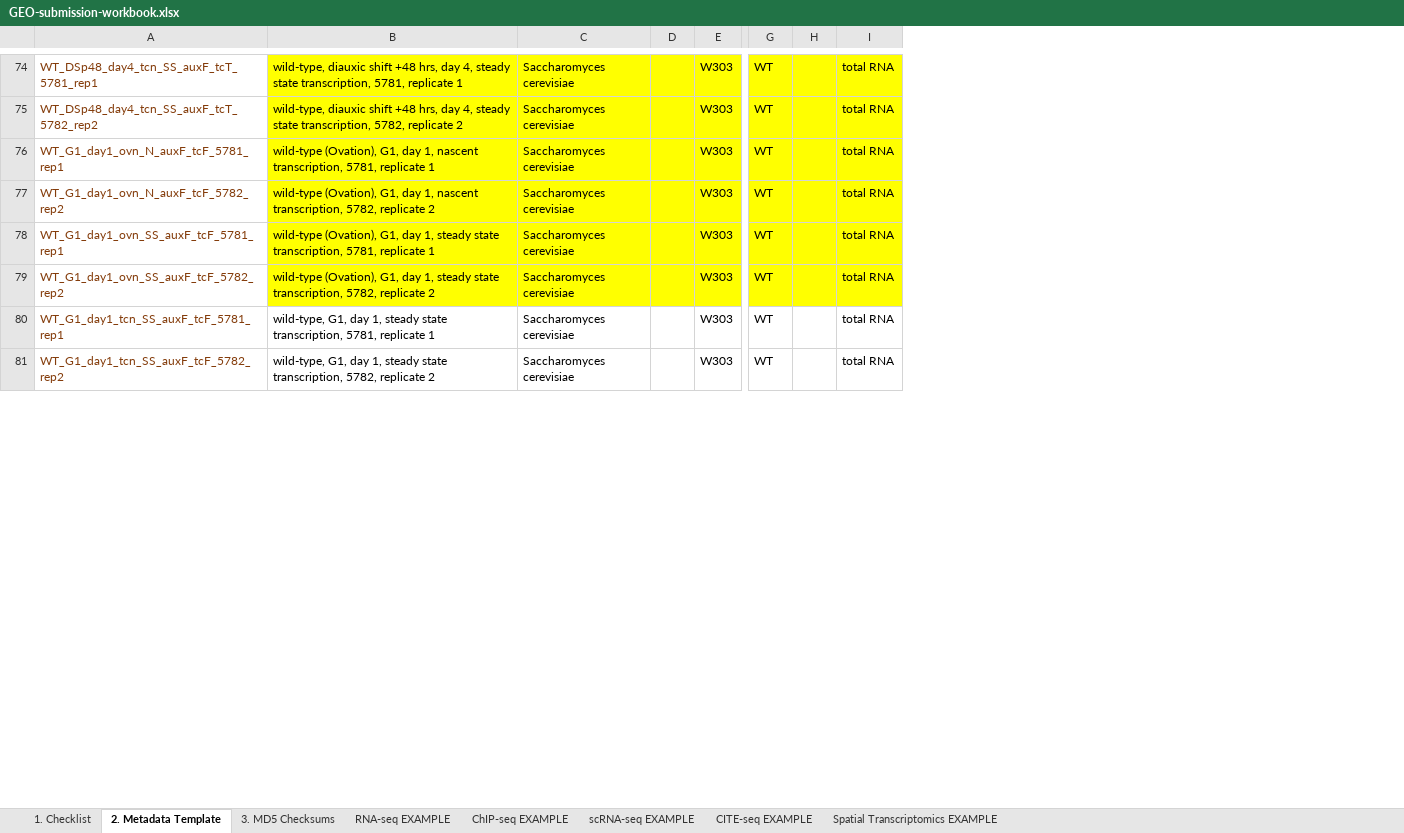
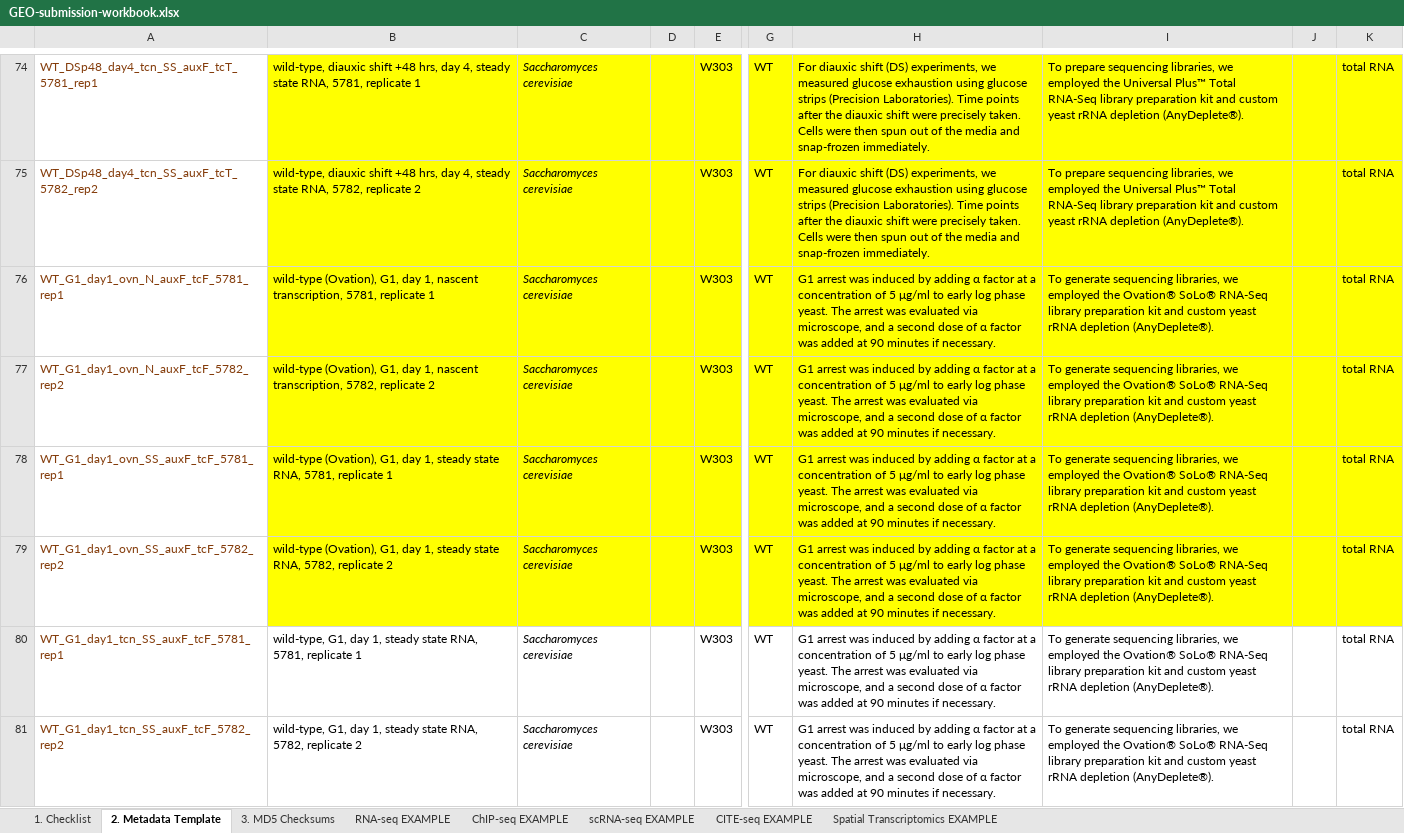
Before and after one commit to kalavattam/2023_Greenlaw-et-al, an Excel workbook: results/2023-0215/notebook/GEO-submission-workbook.xlsx, sheet 2. Metadata Template, drawn as a sheet; only a part is shown, gaps mark what is left out; values as stored, in another font and other column widths than the file's, no borders; charts and pictures and conditional formats not drawn; removed rows and columns are numbered as before the commit, all else as after; the diff covers the shown part only; the diff names each change by its address in the sheet, - before the commit and + after, or states it on an @@ line.

Commit message:
Update to the GEO submission workbook

```diff
--- a/results/2023-0215/notebook/GEO-submission-workbook.xlsx (sheet 2. Metadata Template)
+++ b/results/2023-0215/notebook/GEO-submission-workbook.xlsx (sheet 2. Metadata Template)
-column H, empty
+column H, rows 74-81: For diauxic shift (DS) experiments, we measured glucose exhaustion using glucose strips (Precision Laboratories). Time points after the diauxic shift were precisely taken. Cells were then spun out of the media and snap-frozen immediately. | For diauxic shift (DS) experiments, we measured glucose exhaustion using glucose strips (Precision Laboratories). Time points after the diauxic shift were precisely taken. Cells were then spun out of the media and snap-frozen immediately. | G1 arrest was induced by adding α factor at a concentration of 5 μg/ml to early log phase yeast. The arrest was evaluated via microscope, and a second dose of α factor was added at 90 minutes if necessary. | G1 arrest was induced by adding α factor at a concentration of 5 μg/ml to early log phase yeast. The arrest was evaluated via microscope, and a second dose of α factor was added at 90 minutes if necessary. | G1 arrest was induced by adding α factor at a concentration of 5 μg/ml to early log phase yeast. The arrest was evaluated via microscope, and a second dose of α factor was added at 90 minutes if necessary. | G1 arrest was induced by adding α factor at a concentration of 5 μg/ml to early log phase yeast. The arrest was evaluated via microscope, and a second dose of α factor was added at 90 minutes if necessary. | G1 arrest was induced by adding α factor at a concentration of 5 μg/ml to early log phase yeast. The arrest was evaluated via microscope, and a second dose of α factor was added at 90 minutes if necessary. | G1 arrest was induced by adding α factor at a concentration of 5 μg/ml to early log phase yeast. The arrest was evaluated via microscope, and a second dose of α factor was added at 90 minutes if necessary.
+column I, rows 74-81: To prepare sequencing libraries, we employed the Universal Plus™ Total RNA-Seq library preparation kit and custom yeast rRNA depletion (AnyDeplete®). | To prepare sequencing libraries, we employed the Universal Plus™ Total RNA-Seq library preparation kit and custom yeast rRNA depletion (AnyDeplete®). | To generate sequencing libraries, we employed the Ovation® SoLo® RNA-Seq library preparation kit and custom yeast rRNA depletion (AnyDeplete®). | To generate sequencing libraries, we employed the Ovation® SoLo® RNA-Seq library preparation kit and custom yeast rRNA depletion (AnyDeplete®). | To generate sequencing libraries, we employed the Ovation® SoLo® RNA-Seq library preparation kit and custom yeast rRNA depletion (AnyDeplete®). | To generate sequencing libraries, we employed the Ovation® SoLo® RNA-Seq library preparation kit and custom yeast rRNA depletion (AnyDeplete®). | To generate sequencing libraries, we employed the Ovation® SoLo® RNA-Seq library preparation kit and custom yeast rRNA depletion (AnyDeplete®). | To generate sequencing libraries, we employed the Ovation® SoLo® RNA-Seq library preparation kit and custom yeast rRNA depletion (AnyDeplete®).
+column J, empty
-B74: …steady state transcription, 5781, replicate…
+B74: …steady state RNA, 5781, replicate…
-C74:C81 italic: off
+C74:C81 italic: on
-B75: …steady state transcription, 5782, replicate…
+B75: …steady state RNA, 5782, replicate…
-B78: …steady state transcription, 5781, replicate…
+B78: …steady state RNA, 5781, replicate…
-B79: …steady state transcription, 5782, replicate…
+B79: …steady state RNA, 5782, replicate…
-B80: …steady state transcription, 5781, replicate…
+B80: …steady state RNA, 5781, replicate…
-B81: …steady state transcription, 5782, replicate…
+B81: …steady state RNA, 5782, replicate…
```
Also changed, not shown: 1 added row, 32 edited cells and cell formats elsewhere in this sheet.
